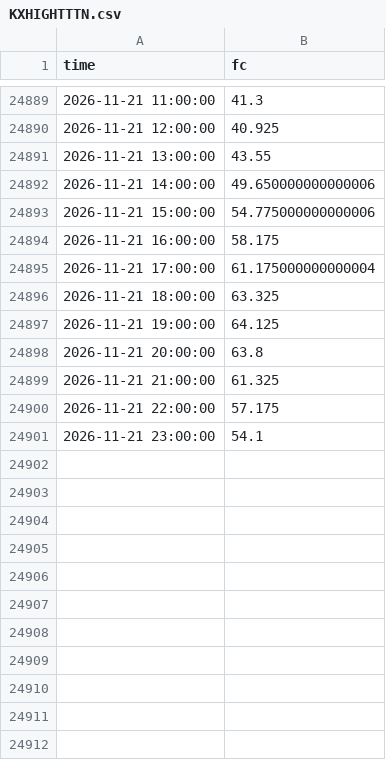
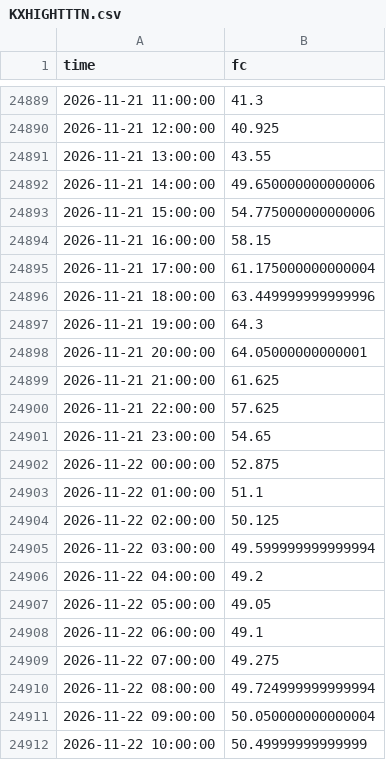
Before and after one commit to lucaslin1-collab/weather-live, a CSV file: data/hourly_fc/KXHIGHTTTN.csv, drawn as a sheet; only a part is shown, gaps mark what is left out; the diff covers the shown part only.

```diff
--- a/data/hourly_fc/KXHIGHTTTN.csv
+++ b/data/hourly_fc/KXHIGHTTTN.csv
@@ -24893,9 +24893,20 @@ time,fc
 2026-11-21 15:00:00,54.775000000000006
-2026-11-21 16:00:00,58.175
+2026-11-21 16:00:00,58.15
 2026-11-21 17:00:00,61.175000000000004
-2026-11-21 18:00:00,63.325
-2026-11-21 19:00:00,64.125
-2026-11-21 20:00:00,63.8
-2026-11-21 21:00:00,61.325
-2026-11-21 22:00:00,57.175
-2026-11-21 23:00:00,54.1
+2026-11-21 18:00:00,63.449999999999996
+2026-11-21 19:00:00,64.3
+2026-11-21 20:00:00,64.05000000000001
+2026-11-21 21:00:00,61.625
+2026-11-21 22:00:00,57.625
+2026-11-21 23:00:00,54.65
+2026-11-22 00:00:00,52.875
+2026-11-22 01:00:00,51.1
+2026-11-22 02:00:00,50.125
+2026-11-22 03:00:00,49.599999999999994
+2026-11-22 04:00:00,49.2
+2026-11-22 05:00:00,49.05
+2026-11-22 06:00:00,49.1
+2026-11-22 07:00:00,49.275
+2026-11-22 08:00:00,49.724999999999994
+2026-11-22 09:00:00,50.050000000000004
+2026-11-22 10:00:00,50.49999999999999
```
Also changed, not shown: 13 added rows elsewhere in this file, data/hourly_fc/KXHIGHMIA.csv, data/hourly_fc/KXHIGHNY.csv, 6 other files.
